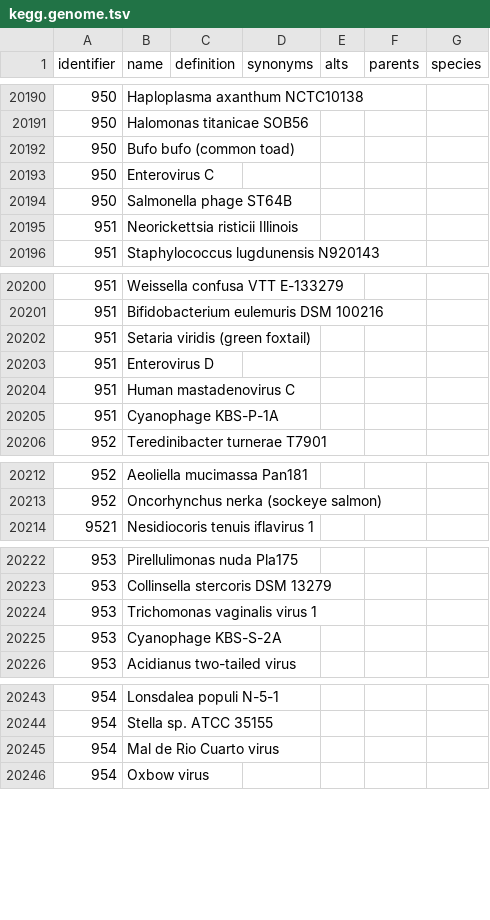
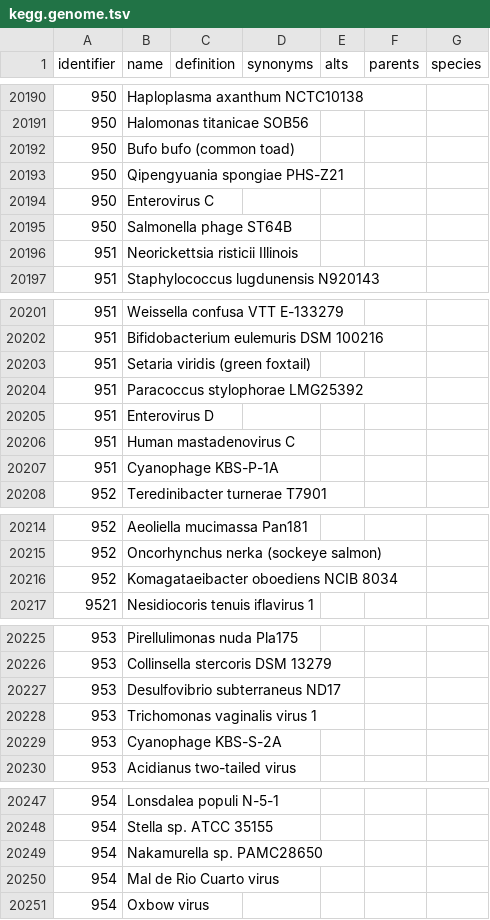
Before and after one commit to biopragmatics/obo-db-ingest, a TSV file: export/kegg.genome/106.0/kegg.genome.tsv, drawn as a sheet; only a part is shown, gaps mark what is left out; the diff covers the shown part only; the diff names each change by its address in the sheet, - before the commit and + after, or states it on an @@ line.

```diff
--- a/export/kegg.genome/106.0/kegg.genome.tsv
+++ b/export/kegg.genome/106.0/kegg.genome.tsv
+row 20193: 950 | Qipengyuania spongiae PHS-Z21
+row 20204: 951 | Paracoccus stylophorae LMG25392
+row 20216: 952 | Komagataeibacter oboediens NCIB 8034
+row 20227: 953 | Desulfovibrio subterraneus ND17
+row 20249: 954 | Nakamurella sp. PAMC28650
```
Also changed, not shown: 14 added rows and 7 edited cells elsewhere in this file, export/hgnc.genegroup/hgnc.genegroup.tsv, export/kegg.genome/kegg.genome.tsv, 45 other files.
